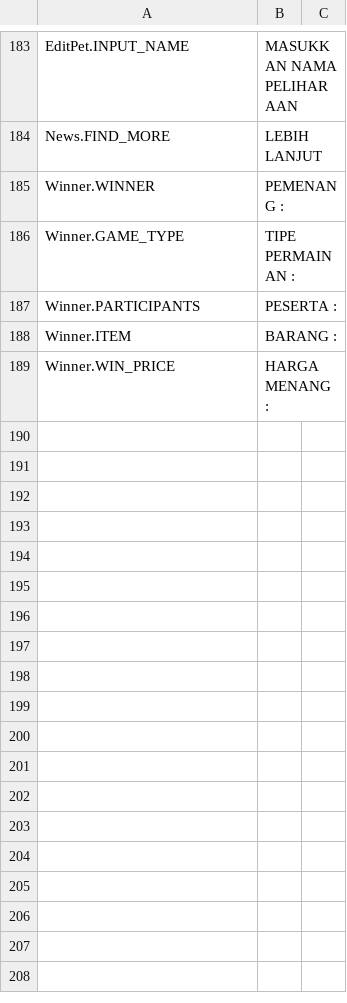
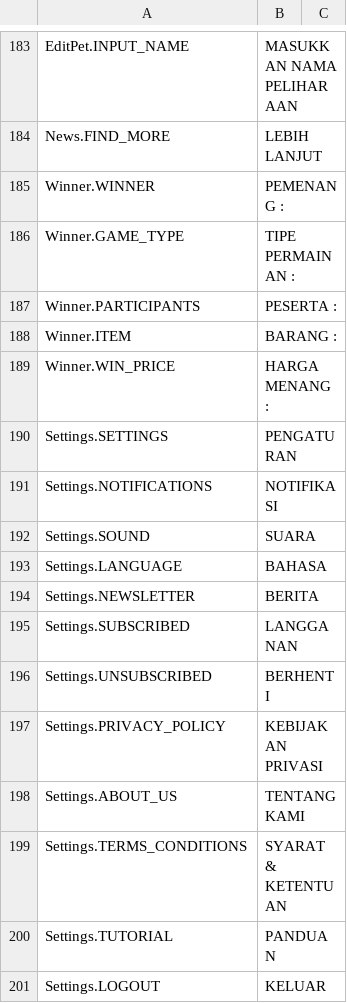
Before and after one commit to GameLevelOne/broyal, a CSV file: Assets/Plugins/LocalizeService/Resources/Localization/Bahasa.csv, drawn as a sheet; only a part is shown, gaps mark what is left out; the diff names each change by its address in the sheet, - before the commit and + after, or states it on an @@ line.

Commit message:
- Settings Page - Text pages

```diff
--- a/Assets/Plugins/LocalizeService/Resources/Localization/Bahasa.csv
+++ b/Assets/Plugins/LocalizeService/Resources/Localization/Bahasa.csv
+row 190: Settings.SETTINGS | PENGATURAN
+row 191: Settings.NOTIFICATIONS | NOTIFIKASI
+row 192: Settings.SOUND | SUARA
+row 193: Settings.LANGUAGE | BAHASA
+row 194: Settings.NEWSLETTER | BERITA
+row 195: Settings.SUBSCRIBED | LANGGANAN
+row 196: Settings.UNSUBSCRIBED | BERHENTI
+row 197: Settings.PRIVACY_POLICY | KEBIJAKAN PRIVASI
+row 198: Settings.ABOUT_US | TENTANG KAMI
+row 199: Settings.TERMS_CONDITIONS | SYARAT & KETENTUAN
+row 200: Settings.TUTORIAL | PANDUAN
+row 201: Settings.LOGOUT | KELUAR
```
Also changed, not shown: Assets/Plugins/LocalizeService/Resources/Localization/English.csv, 4 other files.
